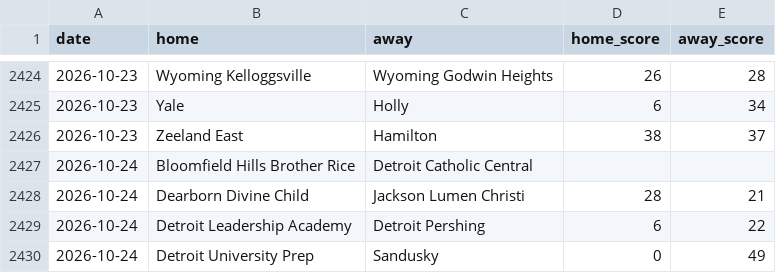
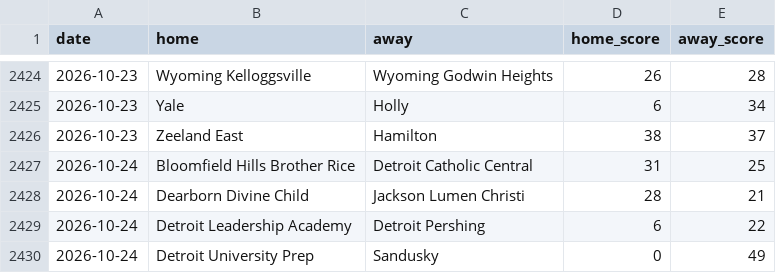
Before and after one commit to YutongHanOfficial/mi-football-predictor, a CSV file: games_2026.csv, drawn as a sheet; only a part is shown, gaps mark what is left out.

```diff
--- a/games_2026.csv
+++ b/games_2026.csv
@@ -2426,3 +2426,3 @@ date,home,away,home_score,away_score
 2026-10-23,Zeeland East,Hamilton,38,37
-2026-10-24,Bloomfield Hills Brother Rice,Detroit Catholic Central,,
+2026-10-24,Bloomfield Hills Brother Rice,Detroit Catholic Central,31,25
 2026-10-24,Dearborn Divine Child,Jackson Lumen Christi,28,21
```
Also changed, not shown: mhsaa_2026.csv.
